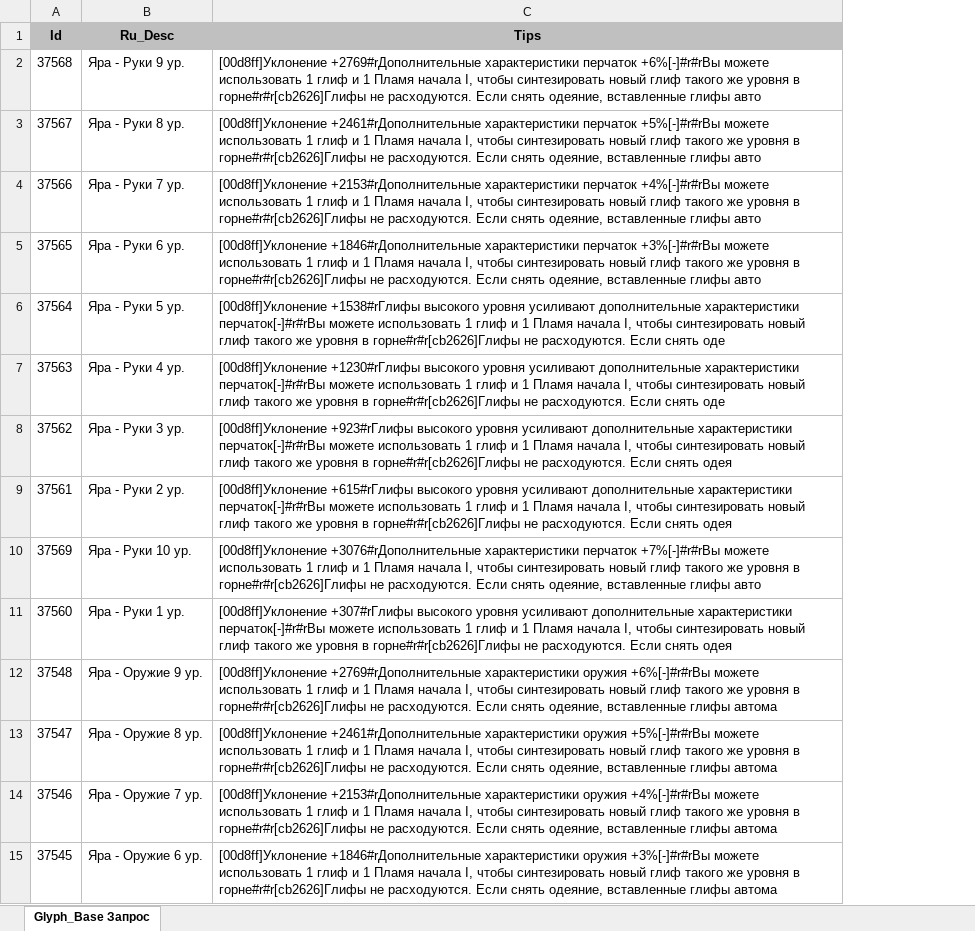
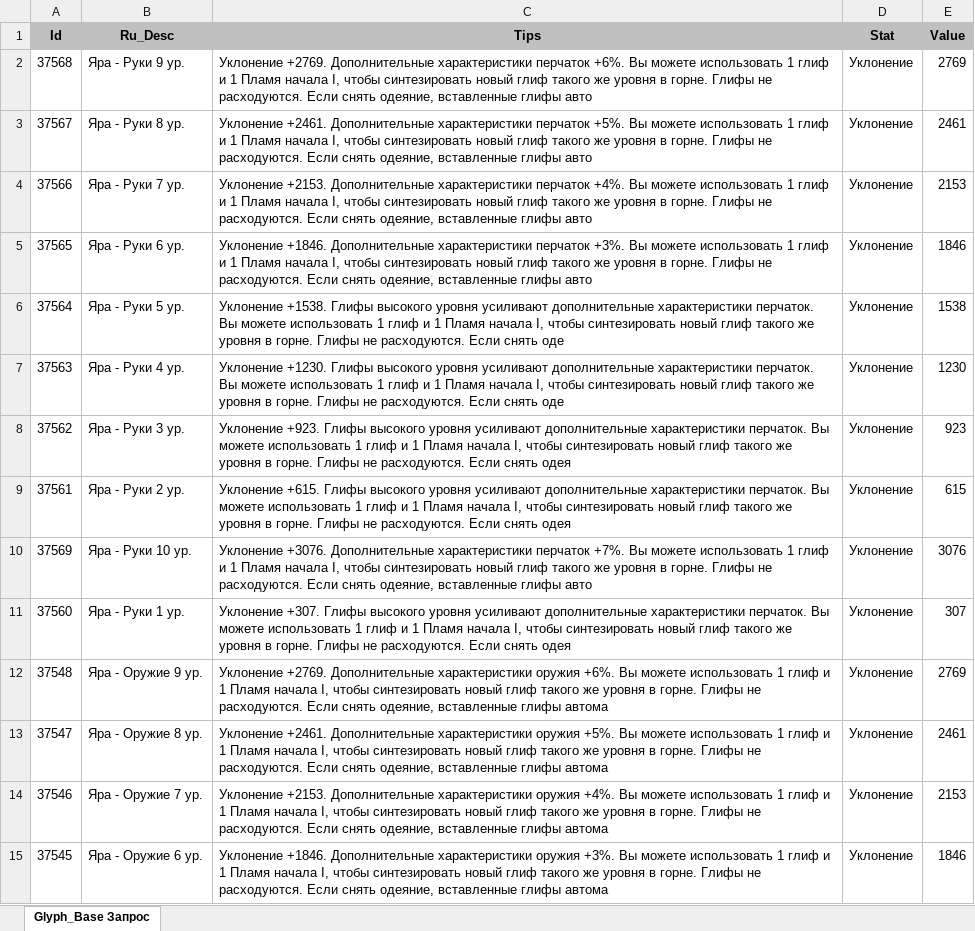
Before and after one commit to 25tonsOfCandy/Perfect_World_Mobile_RU_Database, an Excel workbook: Scripts/python/Glyphs.xlsx, sheet Glyph_Base Запрос, drawn as a sheet; only a part is shown; values as stored, in another font and other column widths than the file's, no borders; the diff covers the shown part only; the diff names each change by its address in the sheet, - before the commit and + after, or states it on an @@ line.

Commit message:
script for generating glyph cards

```diff
--- a/Scripts/python/Glyphs.xlsx (sheet Glyph_Base Запрос)
+++ b/Scripts/python/Glyphs.xlsx (sheet Glyph_Base Запрос)
+column D (Stat), rows 2-15: all Уклонение
+column E (Value), rows 2-15: 2769 | 2461 | 2153 | 1846 | 1538 | 1230 | 923 | 615 | 3076 | 307 | 2769 | 2461 | 2153 | 1846
-C2 (Tips): [00d8ff]Уклонение +2769#rДополнительные характеристики перчаток +6%[-]#r#rВы можете использовать 1 глиф и 1 Пламя начала I, чтобы синтезировать новый глиф такого же уровня в горне#r#r[cb2626]Глифы не расходуются.…
+C2 (Tips): Уклонение +2769. Дополнительные характеристики перчаток +6%. Вы можете использовать 1 глиф и 1 Пламя начала I, чтобы синтезировать новый глиф такого же уровня в горне. Глифы не расходуются.…
-C3 (Tips): [00d8ff]Уклонение +2461#rДополнительные характеристики перчаток +5%[-]#r#rВы можете использовать 1 глиф и 1 Пламя начала I, чтобы синтезировать новый глиф такого же уровня в горне#r#r[cb2626]Глифы не расходуются.…
+C3 (Tips): Уклонение +2461. Дополнительные характеристики перчаток +5%. Вы можете использовать 1 глиф и 1 Пламя начала I, чтобы синтезировать новый глиф такого же уровня в горне. Глифы не расходуются.…
-C4 (Tips): [00d8ff]Уклонение +2153#rДополнительные характеристики перчаток +4%[-]#r#rВы можете использовать 1 глиф и 1 Пламя начала I, чтобы синтезировать новый глиф такого же уровня в горне#r#r[cb2626]Глифы не расходуются.…
+C4 (Tips): Уклонение +2153. Дополнительные характеристики перчаток +4%. Вы можете использовать 1 глиф и 1 Пламя начала I, чтобы синтезировать новый глиф такого же уровня в горне. Глифы не расходуются.…
-C5 (Tips): [00d8ff]Уклонение +1846#rДополнительные характеристики перчаток +3%[-]#r#rВы можете использовать 1 глиф и 1 Пламя начала I, чтобы синтезировать новый глиф такого же уровня в горне#r#r[cb2626]Глифы не расходуются.…
+C5 (Tips): Уклонение +1846. Дополнительные характеристики перчаток +3%. Вы можете использовать 1 глиф и 1 Пламя начала I, чтобы синтезировать новый глиф такого же уровня в горне. Глифы не расходуются.…
-C6 (Tips): [00d8ff]Уклонение +1538#rГлифы высокого уровня усиливают дополнительные характеристики перчаток[-]#r#rВы можете использовать 1 глиф и 1 Пламя начала I, чтобы синтезировать новый глиф такого же уровня в горне#r#r[cb2626]Глифы не расходуются.…
+C6 (Tips): Уклонение +1538. Глифы высокого уровня усиливают дополнительные характеристики перчаток. Вы можете использовать 1 глиф и 1 Пламя начала I, чтобы синтезировать новый глиф такого же уровня в горне. Глифы не расходуются.…
-C7 (Tips): [00d8ff]Уклонение +1230#rГлифы высокого уровня усиливают дополнительные характеристики перчаток[-]#r#rВы можете использовать 1 глиф и 1 Пламя начала I, чтобы синтезировать новый глиф такого же уровня в горне#r#r[cb2626]Глифы не расходуются.…
+C7 (Tips): Уклонение +1230. Глифы высокого уровня усиливают дополнительные характеристики перчаток. Вы можете использовать 1 глиф и 1 Пламя начала I, чтобы синтезировать новый глиф такого же уровня в горне. Глифы не расходуются.…
-C8 (Tips): [00d8ff]Уклонение +923#rГлифы высокого уровня усиливают дополнительные характеристики перчаток[-]#r#rВы можете использовать 1 глиф и 1 Пламя начала I, чтобы синтезировать новый глиф такого же уровня в горне#r#r[cb2626]Глифы не расходуются.…
+C8 (Tips): Уклонение +923. Глифы высокого уровня усиливают дополнительные характеристики перчаток. Вы можете использовать 1 глиф и 1 Пламя начала I, чтобы синтезировать новый глиф такого же уровня в горне. Глифы не расходуются.…
-C9 (Tips): [00d8ff]Уклонение +615#rГлифы высокого уровня усиливают дополнительные характеристики перчаток[-]#r#rВы можете использовать 1 глиф и 1 Пламя начала I, чтобы синтезировать новый глиф такого же уровня в горне#r#r[cb2626]Глифы не расходуются.…
+C9 (Tips): Уклонение +615. Глифы высокого уровня усиливают дополнительные характеристики перчаток. Вы можете использовать 1 глиф и 1 Пламя начала I, чтобы синтезировать новый глиф такого же уровня в горне. Глифы не расходуются.…
-C10 (Tips): [00d8ff]Уклонение +3076#rДополнительные характеристики перчаток +7%[-]#r#rВы можете использовать 1 глиф и 1 Пламя начала I, чтобы синтезировать новый глиф такого же уровня в горне#r#r[cb2626]Глифы не расходуются.…
+C10 (Tips): Уклонение +3076. Дополнительные характеристики перчаток +7%. Вы можете использовать 1 глиф и 1 Пламя начала I, чтобы синтезировать новый глиф такого же уровня в горне. Глифы не расходуются.…
-C11 (Tips): [00d8ff]Уклонение +307#rГлифы высокого уровня усиливают дополнительные характеристики перчаток[-]#r#rВы можете использовать 1 глиф и 1 Пламя начала I, чтобы синтезировать новый глиф такого же уровня в горне#r#r[cb2626]Глифы не расходуются.…
+C11 (Tips): Уклонение +307. Глифы высокого уровня усиливают дополнительные характеристики перчаток. Вы можете использовать 1 глиф и 1 Пламя начала I, чтобы синтезировать новый глиф такого же уровня в горне. Глифы не расходуются.…
-C12 (Tips): [00d8ff]Уклонение +2769#rДополнительные характеристики оружия +6%[-]#r#rВы можете использовать 1 глиф и 1 Пламя начала I, чтобы синтезировать новый глиф такого же уровня в горне#r#r[cb2626]Глифы не расходуются.…
+C12 (Tips): Уклонение +2769. Дополнительные характеристики оружия +6%. Вы можете использовать 1 глиф и 1 Пламя начала I, чтобы синтезировать новый глиф такого же уровня в горне. Глифы не расходуются.…
-C13 (Tips): [00d8ff]Уклонение +2461#rДополнительные характеристики оружия +5%[-]#r#rВы можете использовать 1 глиф и 1 Пламя начала I, чтобы синтезировать новый глиф такого же уровня в горне#r#r[cb2626]Глифы не расходуются.…
+C13 (Tips): Уклонение +2461. Дополнительные характеристики оружия +5%. Вы можете использовать 1 глиф и 1 Пламя начала I, чтобы синтезировать новый глиф такого же уровня в горне. Глифы не расходуются.…
-C14 (Tips): [00d8ff]Уклонение +2153#rДополнительные характеристики оружия +4%[-]#r#rВы можете использовать 1 глиф и 1 Пламя начала I, чтобы синтезировать новый глиф такого же уровня в горне#r#r[cb2626]Глифы не расходуются.…
+C14 (Tips): Уклонение +2153. Дополнительные характеристики оружия +4%. Вы можете использовать 1 глиф и 1 Пламя начала I, чтобы синтезировать новый глиф такого же уровня в горне. Глифы не расходуются.…
-C15 (Tips): [00d8ff]Уклонение +1846#rДополнительные характеристики оружия +3%[-]#r#rВы можете использовать 1 глиф и 1 Пламя начала I, чтобы синтезировать новый глиф такого же уровня в горне#r#r[cb2626]Глифы не расходуются.…
+C15 (Tips): Уклонение +1846. Дополнительные характеристики оружия +3%. Вы можете использовать 1 глиф и 1 Пламя начала I, чтобы синтезировать новый глиф такого же уровня в горне. Глифы не расходуются.…
```
Also changed, not shown: 216 edited cells elsewhere in this sheet, 5 other files.
